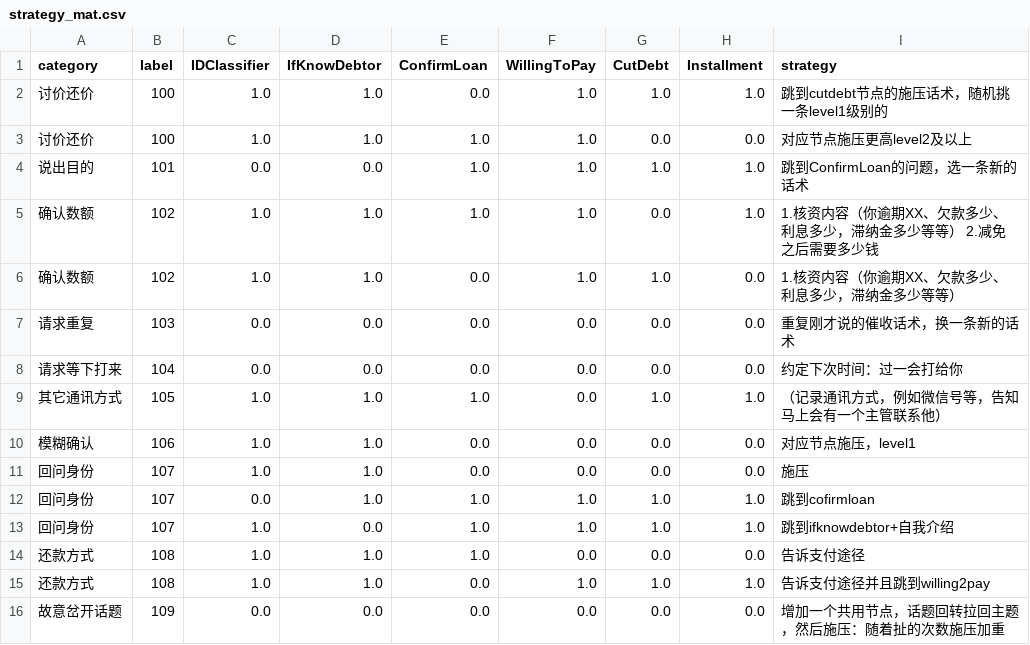
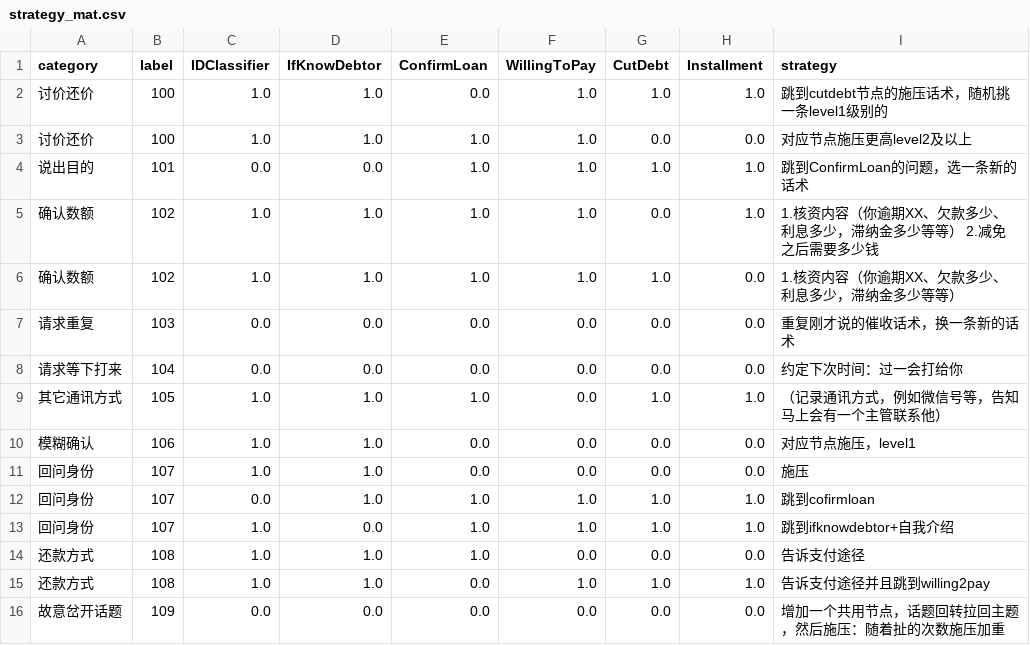
Before and after one commit to TSLNIHAOGIT/Chatbot1.0_ss, a CSV file: MLModel/data/others/strategy_mat.csv, drawn as a sheet.

Commit message:
Update strategy_mat.csv

```diff
--- a/MLModel/data/others/strategy_mat.csv
+++ b/MLModel/data/others/strategy_mat.csv
@@ -5,3 +5,3 @@ category,label,IDClassifier,IfKnowDebtor,ConfirmLoan,WillingToPay,CutDebt,Instal
 确认数额,102,1.0,1.0,1.0,1.0,0.0,1.0,1.核资内容（你逾期XX、欠款多少、利息多少，滞纳金多少等等） 2.减免之后需要多少钱
-确认数额,102,1.0,1.0,0.0,1.0,1.0,0.0,1.核资内容（你逾期XX、欠款多少、利息多少，滞纳金多少等等）
+确认数额,102,1.0,1.0,1.0,1.0,1.0,0.0,1.核资内容（你逾期XX、欠款多少、利息多少，滞纳金多少等等）
 请求重复,103,0.0,0.0,0.0,0.0,0.0,0.0,重复刚才说的催收话术，换一条新的话术
```
